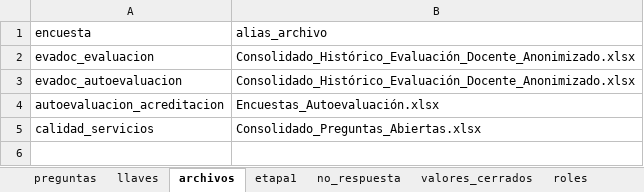
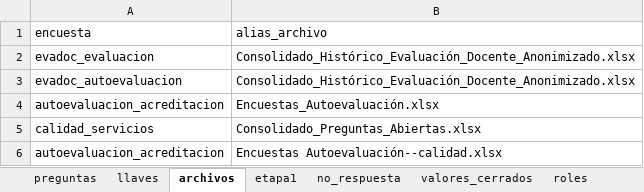
Before and after one commit to julianecheverry/capstonenlpencuestas_mine9, an Excel workbook: data/utilities/preguntas_abiertas.xlsx, sheet archivos, drawn as a sheet; values as stored, in another font and other column widths than the file's, no borders; the diff names each change by its address in the sheet, - before the commit and + after, or states it on an @@ line.

Commit message:
feat(nlp): ingesta desde la Etapa 1 (Fase 3) — cargar_encuestas_etapa1, respuesta_id como llave, auditoría de la ingesta, alias de archivo de acreditación

```diff
--- a/data/utilities/preguntas_abiertas.xlsx (sheet archivos)
+++ b/data/utilities/preguntas_abiertas.xlsx (sheet archivos)
+row 6: autoevaluacion_acreditacion | Encuestas Autoevaluación--calidad.xlsx
```
Also changed, not shown: 5 other files.
